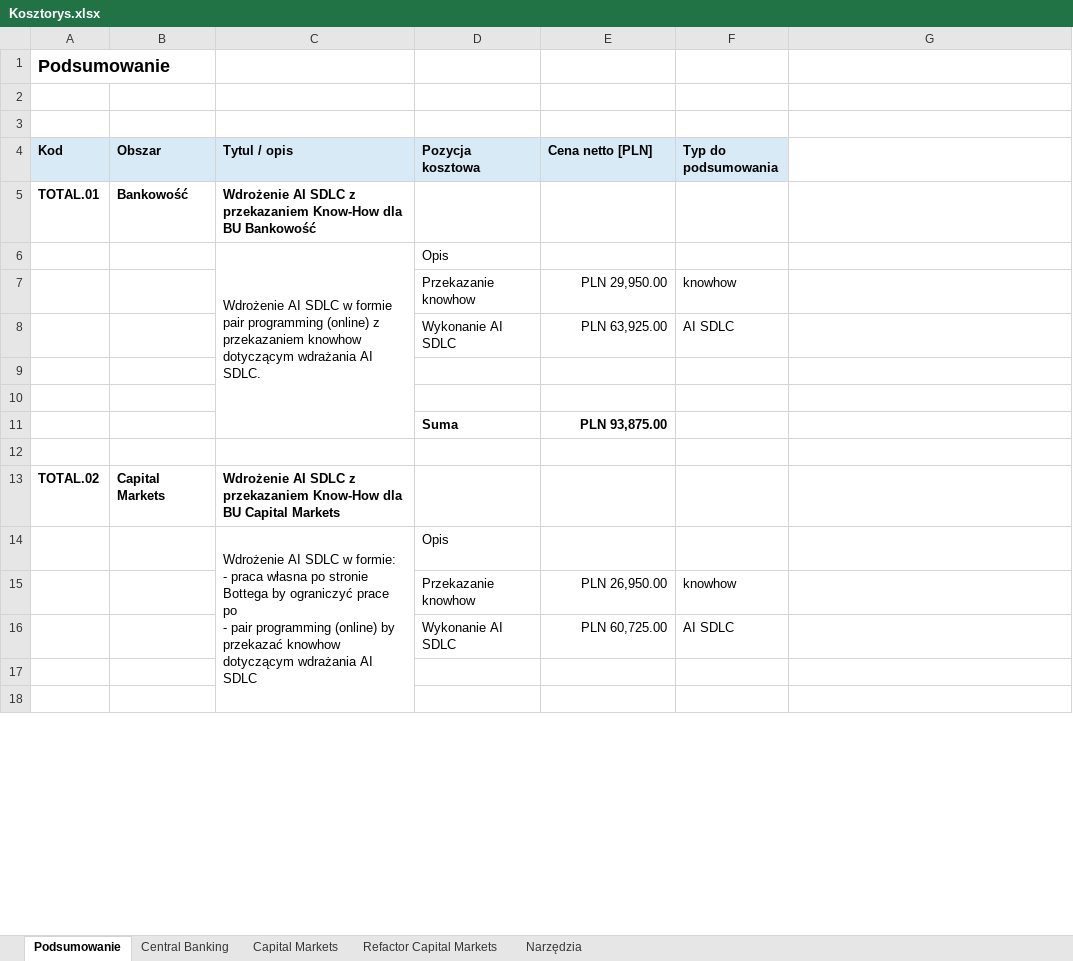
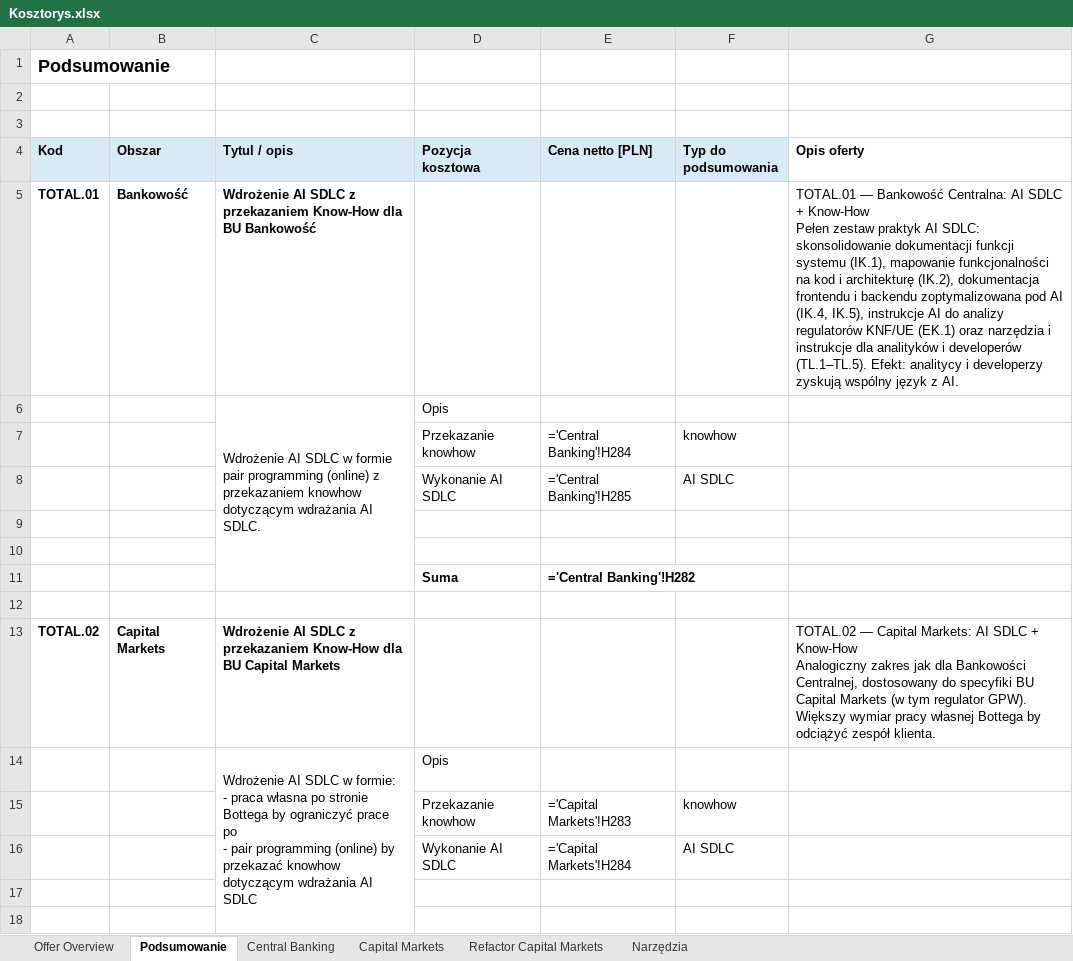
Before and after one commit to michal-michaluk/ai-for-business, an Excel workbook: Kosztorys.xlsx, sheet Podsumowanie, drawn as a sheet; only a part is shown; values as stored, in another font and other column widths than the file's, no borders; formulas without a stored value are shown as written; ↵ is a line break in a cell; the diff covers the shown part only; the diff names each change by its address in the sheet, - before the commit and + after, or states it on an @@ line.

Commit message:
enrich Kosztorys.xlsx: Offer Overview sheet, Opis column, Value proposition per item

```diff
--- a/Kosztorys.xlsx (sheet Podsumowanie)
+++ b/Kosztorys.xlsx (sheet Podsumowanie)
+sheet tab: Offer Overview
-G4: (empty)
+G4: Opis oferty
-G5 (Opis oferty): (empty)
+G5 (Opis oferty): TOTAL.01 — Bankowość Centralna: AI SDLC + Know-How ↵ Pełen zestaw praktyk AI SDLC: skonsolidowanie dokumentacji funkcji systemu (IK.1), mapowanie funkcjonalności na kod i architekturę (IK.2), dokumentacja frontendu i backendu zoptymalizowana pod AI (IK.4, IK.5), instrukcje AI do analizy regulatorów KNF/UE (EK.1) oraz narzędzia i instrukcje dla analityków i developerów (TL.1–TL.5). Efekt: analitycy i developerzy zyskują wspólny język z AI.
-E7 (Cena netto [PLN]): PLN 29,950.00
+E7 (Cena netto [PLN]): ='Central Banking'!H284
-E8 (Cena netto [PLN]): PLN 63,925.00
+E8 (Cena netto [PLN]): ='Central Banking'!H285
-E11 (Cena netto [PLN]): PLN 93,875.00
+E11 (Cena netto [PLN]): ='Central Banking'!H282
-G13 (Opis oferty): (empty)
+G13 (Opis oferty): TOTAL.02 — Capital Markets: AI SDLC + Know-How ↵ Analogiczny zakres jak dla Bankowości Centralnej, dostosowany do specyfiki BU Capital Markets (w tym regulator GPW). Większy wymiar pracy własnej Bottega by odciążyć zespół klienta.
-E15 (Cena netto [PLN]): PLN 26,950.00
+E15 (Cena netto [PLN]): ='Capital Markets'!H283
-E16 (Cena netto [PLN]): PLN 60,725.00
+E16 (Cena netto [PLN]): ='Capital Markets'!H284
```
Also changed, not shown: 15 edited cells elsewhere in this sheet, sheet Capital Markets, sheet Refactor Capital Markets, sheet Central Banking, sheet Narzędzia, 2 other files.
